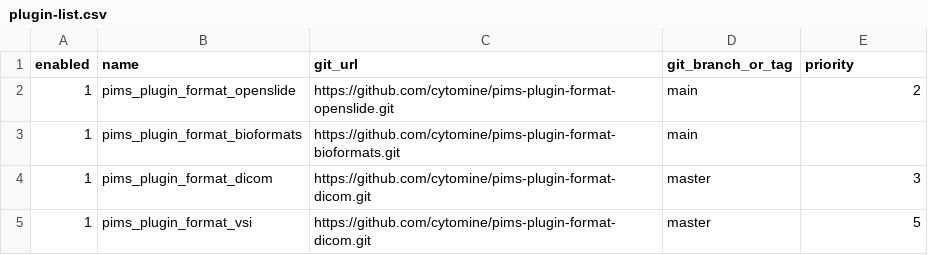
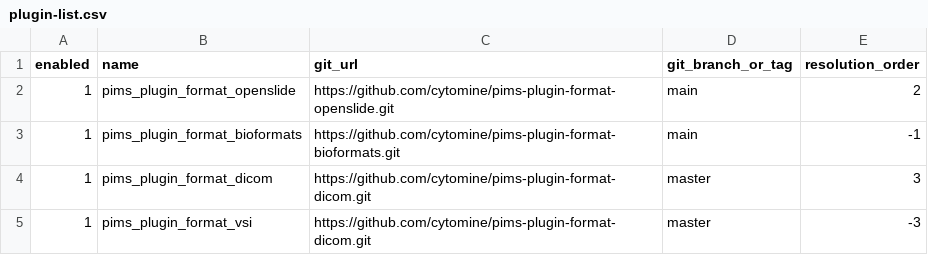
Before and after one commit to cytomine/pims, a CSV file: scripts/plugin-list.csv, drawn as a sheet.

Commit message:
refactor: change name "priority" to "resolution order" for better understanding of purpose and reverse sorted order
the plugin with lowest resolution order is checked first

```diff
--- a/scripts/plugin-list.csv
+++ b/scripts/plugin-list.csv
@@ -1,5 +1,5 @@
-enabled,name,git_url,git_branch_or_tag,priority
+enabled,name,git_url,git_branch_or_tag,resolution_order
 1,pims_plugin_format_openslide,https://github.com/cytomine/pims-plugin-format-openslide.git,main,2
-1,pims_plugin_format_bioformats,https://github.com/cytomine/pims-plugin-format-bioformats.git,main,
+1,pims_plugin_format_bioformats,https://github.com/cytomine/pims-plugin-format-bioformats.git,main,-1
 1,pims_plugin_format_dicom,https://github.com/cytomine/pims-plugin-format-dicom.git,master,3
-1,pims_plugin_format_vsi,https://github.com/cytomine/pims-plugin-format-dicom.git,master,5
+1,pims_plugin_format_vsi,https://github.com/cytomine/pims-plugin-format-dicom.git,master,-3
```
Also changed, not shown: 1 other file.
